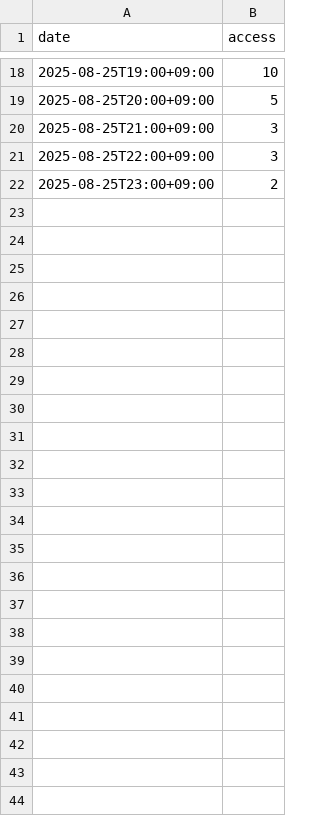
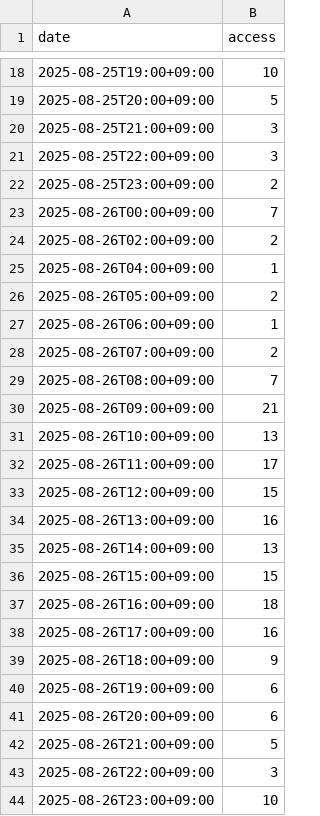
Before and after one commit to categolj/access-report, a CSV file: 2025-08-25_2025-08-31/countersByDateTime.csv, drawn as a sheet; only a part is shown, gaps mark what is left out; the diff names each change by its address in the sheet, - before the commit and + after, or states it on an @@ line.

```diff
--- a/2025-08-25_2025-08-31/countersByDateTime.csv
+++ b/2025-08-25_2025-08-31/countersByDateTime.csv
+row 23: 2025-08-26T00:00+09:00 | 7
+row 24: 2025-08-26T02:00+09:00 | 2
+row 25: 2025-08-26T04:00+09:00 | 1
+row 26: 2025-08-26T05:00+09:00 | 2
+row 27: 2025-08-26T06:00+09:00 | 1
+row 28: 2025-08-26T07:00+09:00 | 2
+row 29: 2025-08-26T08:00+09:00 | 7
+row 30: 2025-08-26T09:00+09:00 | 21
+row 31: 2025-08-26T10:00+09:00 | 13
+row 32: 2025-08-26T11:00+09:00 | 17
+row 33: 2025-08-26T12:00+09:00 | 15
+row 34: 2025-08-26T13:00+09:00 | 16
+row 35: 2025-08-26T14:00+09:00 | 13
+row 36: 2025-08-26T15:00+09:00 | 15
+row 37: 2025-08-26T16:00+09:00 | 18
+row 38: 2025-08-26T17:00+09:00 | 16
+row 39: 2025-08-26T18:00+09:00 | 9
+row 40: 2025-08-26T19:00+09:00 | 6
+row 41: 2025-08-26T20:00+09:00 | 6
+row 42: 2025-08-26T21:00+09:00 | 5
+row 43: 2025-08-26T22:00+09:00 | 3
+row 44: 2025-08-26T23:00+09:00 | 10
```
